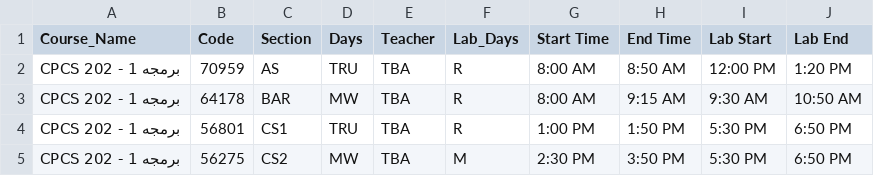
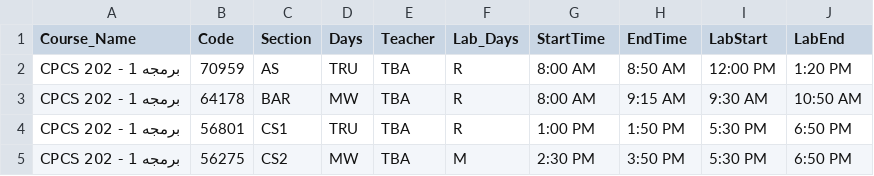
Before and after one commit to SuhaibAG/FCIT-registration, a CSV file: src/Components/courses.csv, drawn as a sheet; only a part is shown.

```diff
--- a/src/Components/courses.csv
+++ b/src/Components/courses.csv
@@ -1,2 +1,2 @@
-Course_Name,Code,Section,Days,Teacher,Lab_Days,Start Time,End Time,Lab Start,Lab End
+Course_Name,Code,Section,Days,Teacher,Lab_Days,StartTime,EndTime,LabStart,LabEnd
 CPCS 202 - برمجه 1,70959,AS,TRU,TBA,R,8:00 AM,8:50 AM,12:00 PM,1:20 PM
```
Also changed, not shown: 1 other file.
